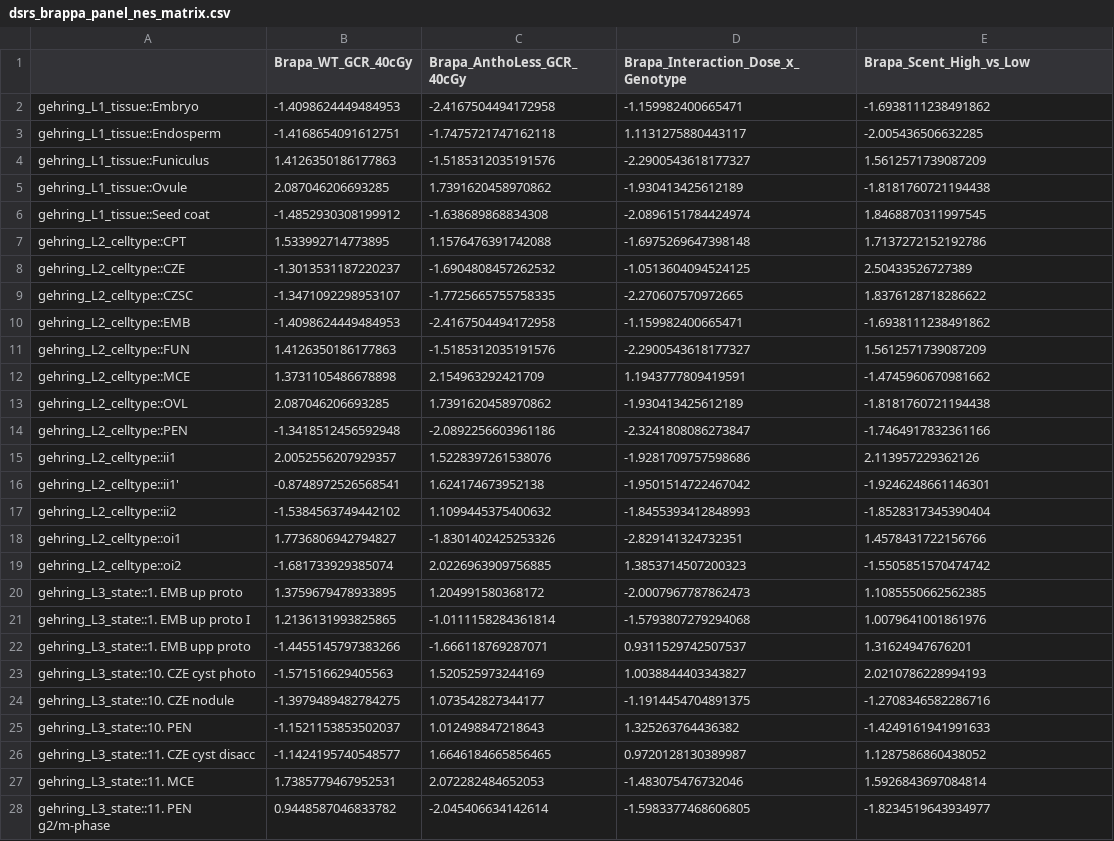
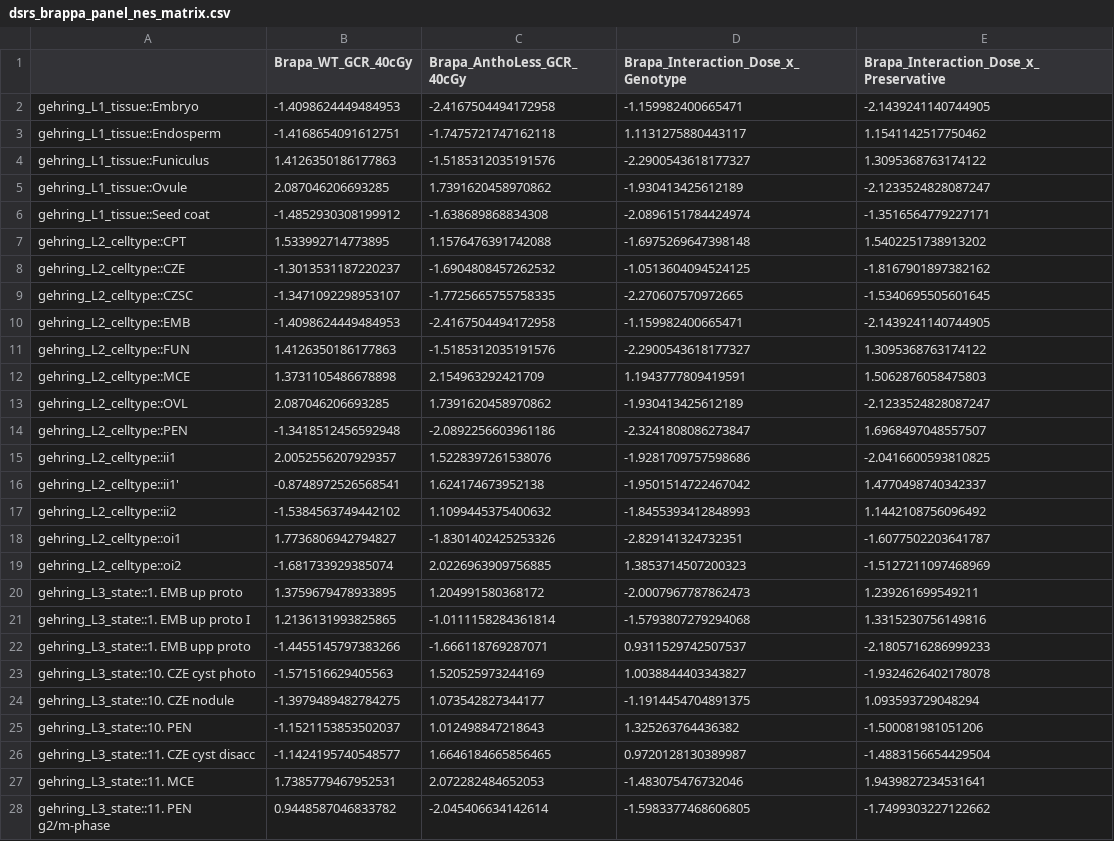
Before and after one commit to dr-richard-barker/lunar-leaf-radiation-decoder, a CSV file: results/dsrs_brappa_panel_nes_matrix.csv, drawn as a sheet; only a part is shown; the diff covers the shown part only; the diff names each change by its address in the sheet, - before the commit and + after, or states it on an @@ line.

```diff
--- a/results/dsrs_brappa_panel_nes_matrix.csv
+++ b/results/dsrs_brappa_panel_nes_matrix.csv
-E1: Brapa_Scent_High_vs_Low
+E1: Brapa_Interaction_Dose_x_Preservative
-E2: -1.6938111238491862
+E2: -2.1439241140744905
-E3: -2.005436506632285
+E3: 1.1541142517750462
-E4: 1.5612571739087209
+E4: 1.3095368763174122
-E5: -1.8181760721194438
+E5: -2.1233524828087247
-E6: 1.8468870311997545
+E6: -1.3516564779227171
-E7: 1.7137272152192786
+E7: 1.5402251738913202
-E8: 2.50433526727389
+E8: -1.8167901897382162
-E9: 1.8376128718286622
+E9: -1.5340695505601645
-E10: -1.6938111238491862
+E10: -2.1439241140744905
-E11: 1.5612571739087209
+E11: 1.3095368763174122
-E12: -1.4745960670981662
+E12: 1.5062876058475803
-E13: -1.8181760721194438
+E13: -2.1233524828087247
-E14: -1.7464917832361166
+E14: 1.6968497048557507
-E15: 2.113957229362126
+E15: -2.0416600593810825
-E16: -1.9246248661146301
+E16: 1.4770498740342337
-E17: -1.8528317345390404
+E17: 1.1442108756096492
-E18: 1.4578431722156766
+E18: -1.6077502203641787
-E19: -1.5505851570474742
+E19: -1.5127211097468969
-E20: 1.1085550662562385
+E20: 1.239261699549211
-E21: 1.0079641001861976
+E21: 1.3315230756149816
-E22: 1.31624947676201
+E22: -2.1805716286999233
-E23: 2.0210786228994193
+E23: -1.9324626402178078
-E24: -1.2708346582286716
+E24: 1.093593729048294
-E25: -1.4249161941991633
+E25: -1.500081981051206
-E26: 1.1287586860438052
+E26: -1.4883156654429504
-E27: 1.5926843697084814
+E27: 1.9439827234531641
-E28: -1.8234519643934977
+E28: -1.7499303227122662
```
Also changed, not shown: 96 edited cells elsewhere in this file, results/brappa_rri_sample_scores.csv, results/dsrs_brappa_family_rankings.csv, 47 other files.
